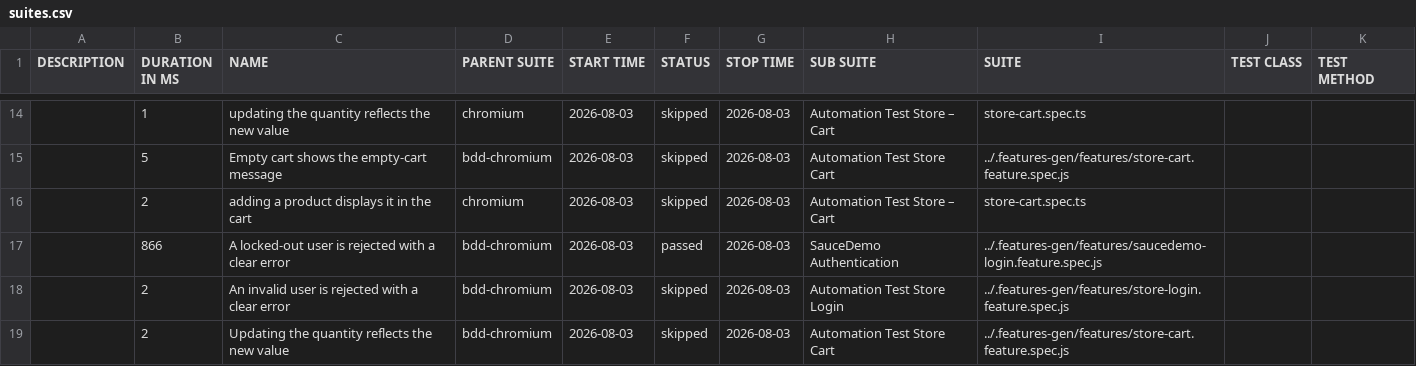
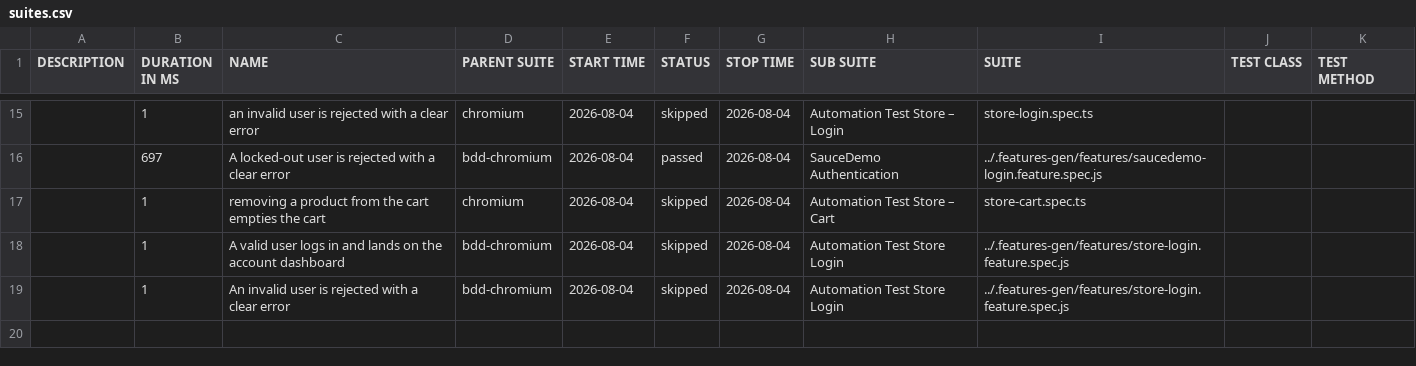
Before and after one commit to Cacheater/playwright-e2e-framework, a CSV file: data/suites.csv, drawn as a sheet; only a part is shown, gaps mark what is left out; the diff covers the shown part only.

```diff
--- a/data/suites.csv
+++ b/data/suites.csv
@@ -14,6 +15,5 @@
-"","1","updating the quantity reflects the new value","chromium","2026-08-03","skipped","2026-08-03","Automation Test Store – Cart","store-cart.spec.ts","",""
-"","5","Empty cart shows the empty-cart message","bdd-chromium","2026-08-03","skipped","2026-08-03","Automation Test Store Cart","../.features-gen/features/store-cart.feature.spec.js","",""
-"","2","adding a product displays it in the cart","chromium","2026-08-03","skipped","2026-08-03","Automation Test Store – Cart","store-cart.spec.ts","",""
-"","866","A locked-out user is rejected with a clear error","bdd-chromium","2026-08-03","passed","2026-08-03","SauceDemo Authentication","../.features-gen/features/saucedemo-login.feature.spec.js","",""
-"","2","An invalid user is rejected with a clear error","bdd-chromium","2026-08-03","skipped","2026-08-03","Automation Test Store Login","../.features-gen/features/store-login.feature.spec.js","",""
-"","2","Updating the quantity reflects the new value","bdd-chromium","2026-08-03","skipped","2026-08-03","Automation Test Store Cart","../.features-gen/features/store-cart.feature.spec.js","",""
+"","1","an invalid user is rejected with a clear error","chromium","2026-08-04","skipped","2026-08-04","Automation Test Store – Login","store-login.spec.ts","",""
+"","697","A locked-out user is rejected with a clear error","bdd-chromium","2026-08-04","passed","2026-08-04","SauceDemo Authentication","../.features-gen/features/saucedemo-login.feature.spec.js","",""
+"","1","removing a product from the cart empties the cart","chromium","2026-08-04","skipped","2026-08-04","Automation Test Store – Cart","store-cart.spec.ts","",""
+"","1","A valid user logs in and lands on the account dashboard","bdd-chromium","2026-08-04","skipped","2026-08-04","Automation Test Store Login","../.features-gen/features/store-login.feature.spec.js","",""
+"","1","An invalid user is rejected with a clear error","bdd-chromium","2026-08-04","skipped","2026-08-04","Automation Test Store Login","../.features-gen/features/store-login.feature.spec.js","",""
```
Also changed, not shown: 7 added rows, 6 removed rows and 22 edited cells elsewhere in this file, 50 other files.
